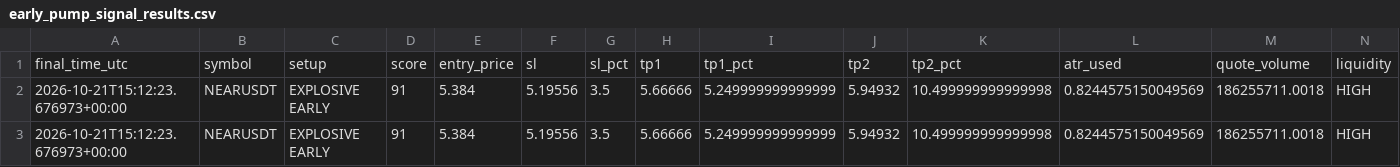
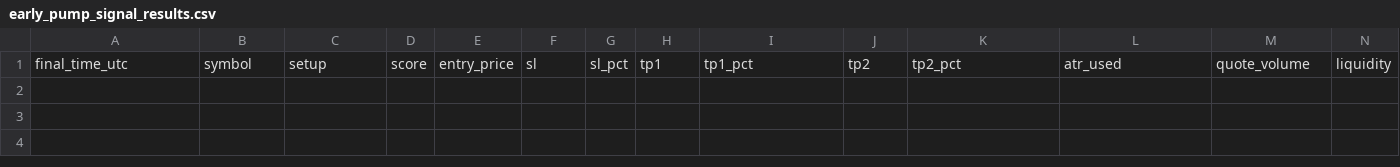
Before and after one commit to islam1977/koin, a CSV file: early_pump_signal_results.csv, drawn as a sheet; only a part is shown; rows hold the shown columns only; the diff names each change by its address in the sheet, - before the commit and + after, or states it on an @@ line.

Commit message:
Update scanner state [skip ci]

```diff
--- a/early_pump_signal_results.csv
+++ b/early_pump_signal_results.csv
-row 2: 2026-10-21T15:12:23.676973+00:00 | NEARUSDT | EXPLOSIVE EARLY | 91 | 5.384 | 5.19556 | 3.5 | 5.66666 | 5.249999999999999 | 5.94932 | 10.499999999999998 | 0.8244575150049569 | 186255711.0018 | HIGH
-row 3: 2026-10-21T15:12:23.676973+00:00 | NEARUSDT | EXPLOSIVE EARLY | 91 | 5.384 | 5.19556 | 3.5 | 5.66666 | 5.249999999999999 | 5.94932 | 10.499999999999998 | 0.8244575150049569 | 186255711.0018 | HIGH
```
